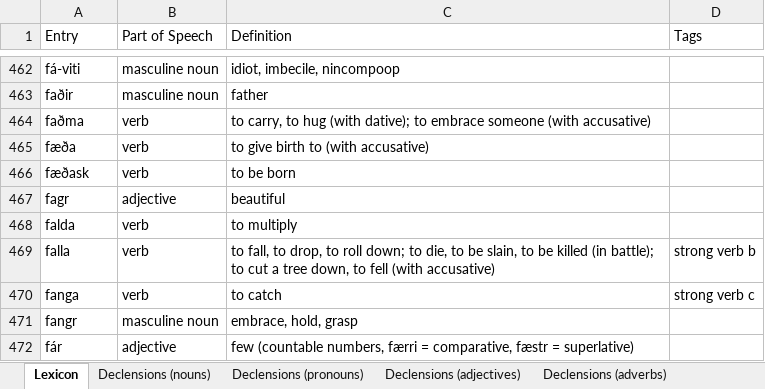
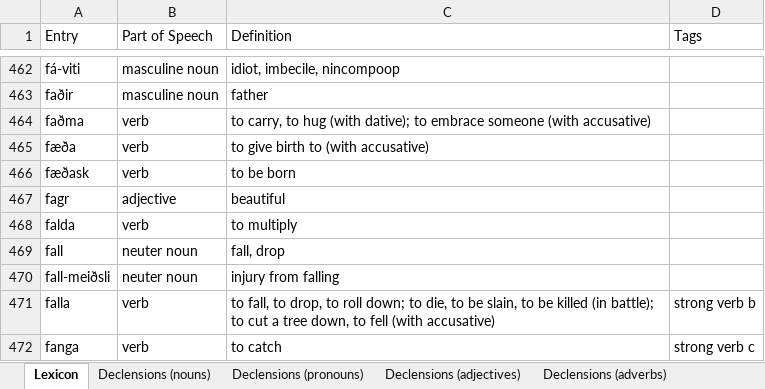
Before and after one commit to Oneo64/Aldraheimr2ndEdition, an Excel workbook: Literature/Languages/Northmannish.xlsx, sheet Lexicon, drawn as a sheet; only a part is shown, gaps mark what is left out; the shorter side is filled out with more unchanged rows; values as stored, in another font and other column widths than the file's, no borders; charts and pictures and table styles not drawn; the diff names each change by its address in the sheet, - before the commit and + after, or states it on an @@ line.

Commit message:
Update Northmannish.xlsx

```diff
--- a/Literature/Languages/Northmannish.xlsx (sheet Lexicon)
+++ b/Literature/Languages/Northmannish.xlsx (sheet Lexicon)
+row 469: fall | neuter noun | fall, drop
+row 470: fall-meiðsli | neuter noun | injury from falling
```
